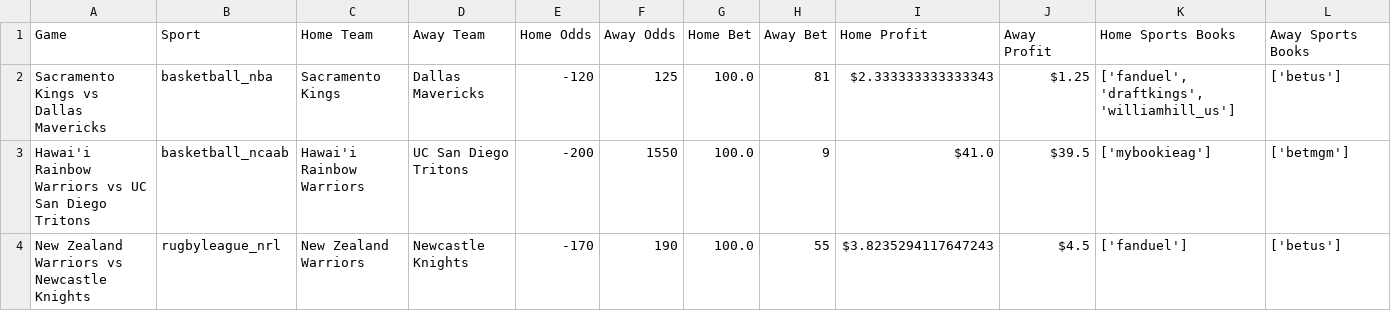
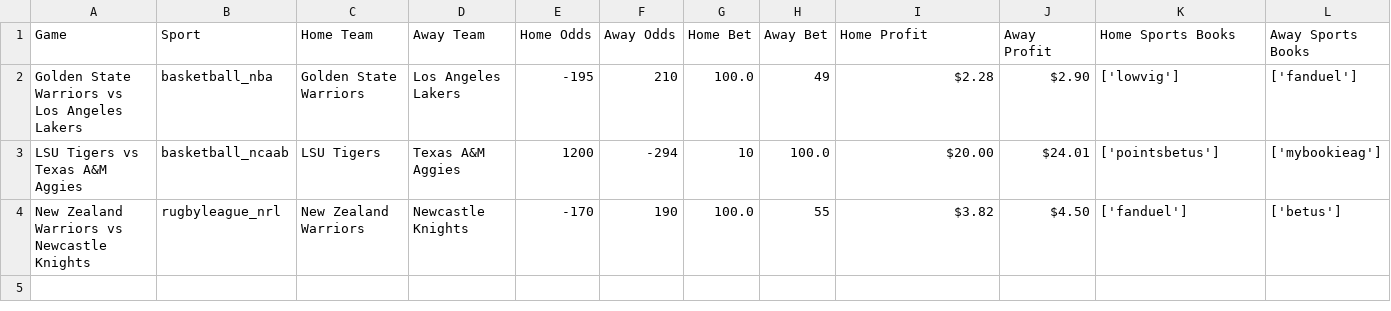
Before and after one commit to DrewAshurst/arbitrage_betting, a CSV file: possibleBets.csv, drawn as a sheet.

```diff
--- a/possibleBets.csv
+++ b/possibleBets.csv
@@ -1,4 +1,4 @@
 Game,Sport,Home Team,Away Team,Home Odds,Away Odds,Home Bet,Away Bet,Home Profit,Away Profit,Home Sports Books,Away Sports Books
-Sacramento Kings vs Dallas Mavericks,basketball_nba,Sacramento Kings,Dallas Mavericks,-120,125,100.0,81,$2.333333333333343,$1.25,"['fanduel', 'draftkings', 'williamhill_us']",['betus']
-Hawai'i Rainbow Warriors vs UC San Diego Tritons,basketball_ncaab,Hawai'i Rainbow Warriors,UC San Diego Tritons,-200,1550,100.0,9,$41.0,$39.5,['mybookieag'],['betmgm']
-New Zealand Warriors vs Newcastle Knights,rugbyleague_nrl,New Zealand Warriors,Newcastle Knights,-170,190,100.0,55,$3.8235294117647243,$4.5,['fanduel'],['betus']
+Golden State Warriors vs Los Angeles Lakers,basketball_nba,Golden State Warriors,Los Angeles Lakers,-195,210,100.0,49,$2.28,$2.90,['lowvig'],['fanduel']
+LSU Tigers vs Texas A&M Aggies,basketball_ncaab,LSU Tigers,Texas A&M Aggies,1200,-294,10,100.0,$20.00,$24.01,['pointsbetus'],['mybookieag']
+New Zealand Warriors vs Newcastle Knights,rugbyleague_nrl,New Zealand Warriors,Newcastle Knights,-170,190,100.0,55,$3.82,$4.50,['fanduel'],['betus']
```
Also changed, not shown: 6 other files.
